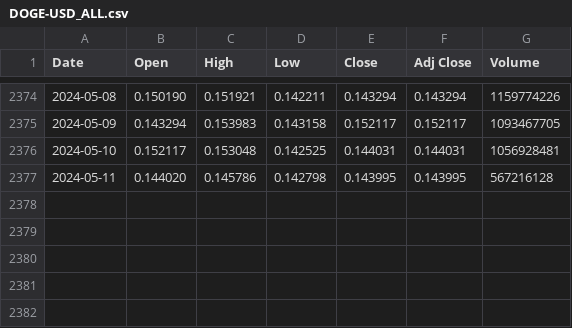
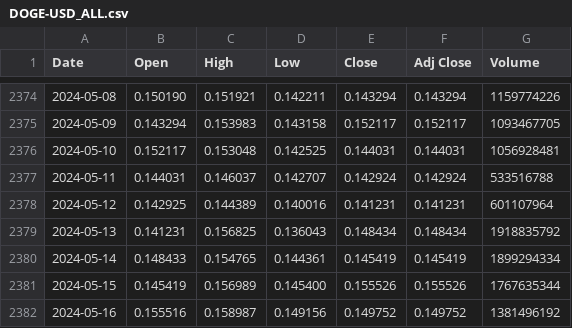
Before and after one commit to LSP20xx/wallet-backend, a CSV file: data/DOGE-USD_ALL.csv, drawn as a sheet; only a part is shown, gaps mark what is left out.

```diff
--- a/data/DOGE-USD_ALL.csv
+++ b/data/DOGE-USD_ALL.csv
@@ -2376,2 +2376,7 @@ Date,Open,High,Low,Close,Adj Close,Volume
 2024-05-10,0.152117,0.153048,0.142525,0.144031,0.144031,1056928481
-2024-05-11,0.144020,0.145786,0.142798,0.143995,0.143995,567216128
+2024-05-11,0.144031,0.146037,0.142707,0.142924,0.142924,533516788
+2024-05-12,0.142925,0.144389,0.140016,0.141231,0.141231,601107964
+2024-05-13,0.141231,0.156825,0.136043,0.148434,0.148434,1918835792
+2024-05-14,0.148433,0.154765,0.144361,0.145419,0.145419,1899294334
+2024-05-15,0.145419,0.156989,0.145400,0.155526,0.155526,1767635344
+2024-05-16,0.155516,0.158987,0.149156,0.149752,0.149752,1381496192
```
Also changed, not shown: data/BTC-USD_ALL.csv, data/ETH-USD_ALL.csv, 30 other files.
